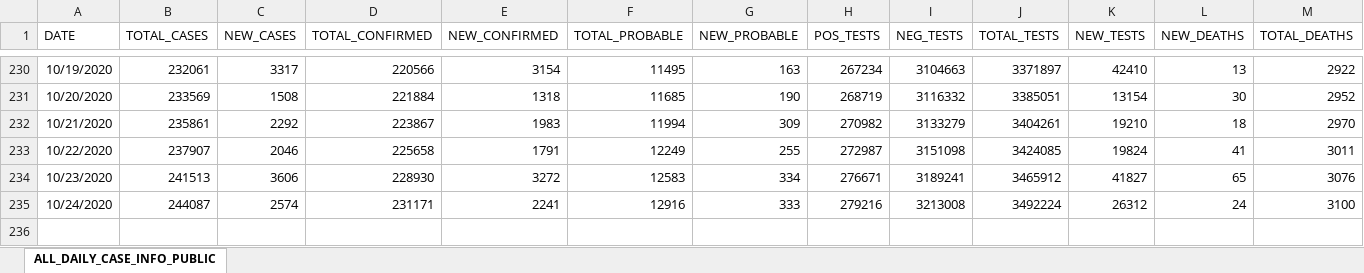
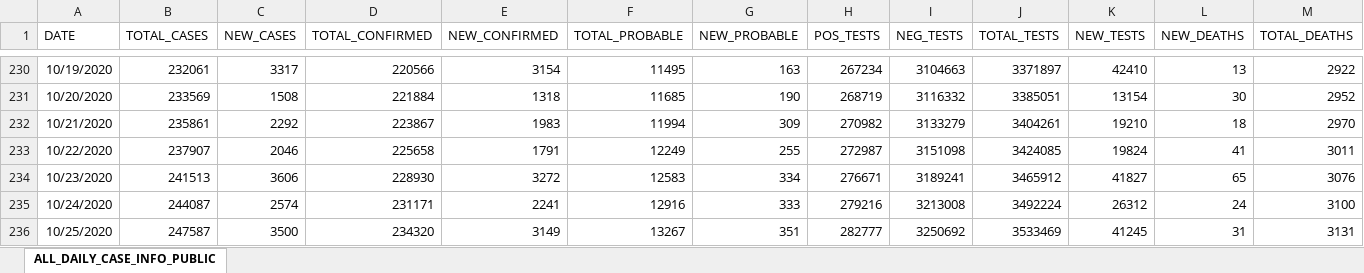
Before and after one commit to josephtaylor/tennessee-covid-19, an Excel workbook: src/assets/Public-Dataset-Daily-Case-Info.XLSX, sheet ALL_DAILY_CASE_INFO_PUBLIC, drawn as a sheet; only a part is shown, gaps mark what is left out; values as stored, in another font and other column widths than the file's, no borders; rows hold the shown columns only; the diff names each change by its address in the sheet, - before the commit and + after, or states it on an @@ line.

Commit message:
update datasets

```diff
--- a/src/assets/Public-Dataset-Daily-Case-Info.XLSX (sheet ALL_DAILY_CASE_INFO_PUBLIC)
+++ b/src/assets/Public-Dataset-Daily-Case-Info.XLSX (sheet ALL_DAILY_CASE_INFO_PUBLIC)
+row 236: 10/25/2020 | 247587 | 3500 | 234320 | 3149 | 13267 | 351 | 282777 | 3250692 | 3533469 | 41245 | 31 | 3131
```
Also changed, not shown: 1 other file.
